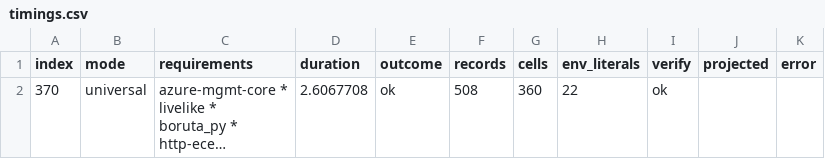
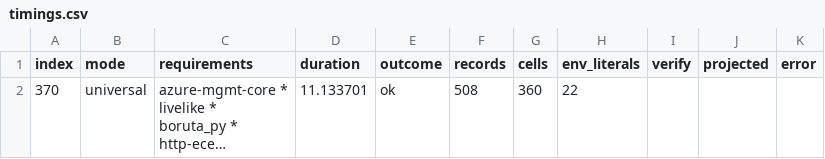
Before and after one commit to baszalmstra/resolvo, a CSV file: timings.csv, drawn as a sheet; long unchanged cells end in …; the diff names each change by its address in the sheet, - before the commit and + after, or states it on an @@ line.

Commit message:
chore: restore timings.csv scratch output again
Same accident as before: solve-snapshot writes to timings.csv when
--output is omitted and spot runs swept it into the previous commit.
Untracking this file is on the cleanup list.

```diff
--- a/timings.csv
+++ b/timings.csv
-D2 (duration): 2.6067708
+D2 (duration): 11.133701
-I2 (verify): ok
+I2 (verify): (empty)
```
